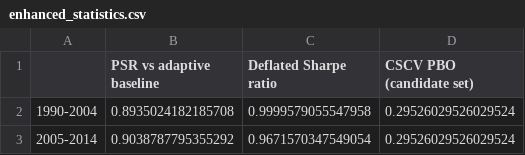
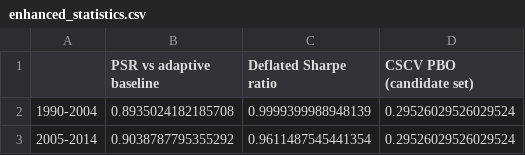
Before and after one commit to Manutd1234/Delta1_Trading_Strategy, a CSV file: outputs/enhanced_statistics.csv, drawn as a sheet.

```diff
--- a/outputs/enhanced_statistics.csv
+++ b/outputs/enhanced_statistics.csv
@@ -1,3 +1,3 @@
 ,PSR vs adaptive baseline,Deflated Sharpe ratio,CSCV PBO (candidate set)
-1990-2004,0.8935024182185708,0.9999579055547958,0.29526029526029524
-2005-2014,0.9038787795355292,0.9671570347549054,0.29526029526029524
+1990-2004,0.8935024182185708,0.9999399988948139,0.29526029526029524
+2005-2014,0.9038787795355292,0.9611487545441354,0.29526029526029524
```
Also changed, not shown: outputs/enhanced_metrics.csv, 5 other files.
